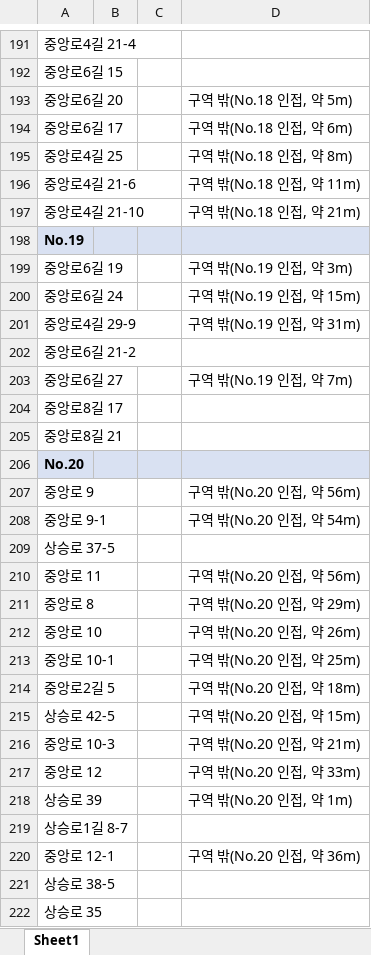
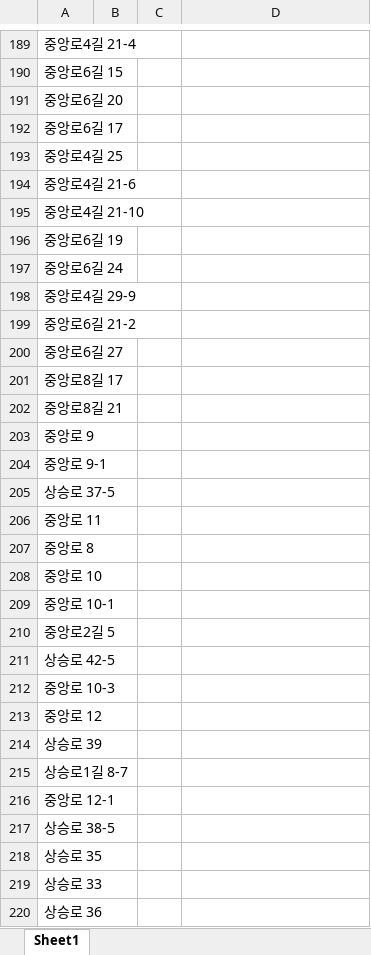
Before and after one commit to tkhs9775-gif/pawbrowse, an Excel workbook: 도로명주소_구역별정리.xlsx, sheet Sheet1, drawn as a sheet; only a part is shown, gaps mark what is left out; the shorter side is filled out with more unchanged rows; values as stored, in another font and other column widths than the file's, no borders; removed rows and columns are numbered as before the commit, all else as after; the diff covers the shown part only; the diff names each change by its address in the sheet, - before the commit and + after, or states it on an @@ line.

```diff
--- a/도로명주소_구역별정리.xlsx (sheet Sheet1)
+++ b/도로명주소_구역별정리.xlsx (sheet Sheet1)
-D191: 구역 밖(No.18 인접, 약 5m)
+D191: (empty)
-D192: 구역 밖(No.18 인접, 약 6m)
+D192: (empty)
-D193: 구역 밖(No.18 인접, 약 8m)
+D193: (empty)
-D194: 구역 밖(No.18 인접, 약 11m)
+D194: (empty)
-D195: 구역 밖(No.18 인접, 약 21m)
+D195: (empty)
-row 198: No.19
-D196: 구역 밖(No.19 인접, 약 3m)
+D196: (empty)
-D197: 구역 밖(No.19 인접, 약 15m)
+D197: (empty)
-D198: 구역 밖(No.19 인접, 약 31m)
+D198: (empty)
-D200: 구역 밖(No.19 인접, 약 7m)
+D200: (empty)
-row 206: No.20
-D203: 구역 밖(No.20 인접, 약 56m)
+D203: (empty)
-D204: 구역 밖(No.20 인접, 약 54m)
+D204: (empty)
-D206: 구역 밖(No.20 인접, 약 56m)
+D206: (empty)
-D207: 구역 밖(No.20 인접, 약 29m)
+D207: (empty)
-D208: 구역 밖(No.20 인접, 약 26m)
+D208: (empty)
-D209: 구역 밖(No.20 인접, 약 25m)
+D209: (empty)
-D210: 구역 밖(No.20 인접, 약 18m)
+D210: (empty)
-D211: 구역 밖(No.20 인접, 약 15m)
+D211: (empty)
-D212: 구역 밖(No.20 인접, 약 21m)
+D212: (empty)
-D213: 구역 밖(No.20 인접, 약 33m)
+D213: (empty)
-D214: 구역 밖(No.20 인접, 약 1m)
+D214: (empty)
-D216: 구역 밖(No.20 인접, 약 36m)
+D216: (empty)
```
Also changed, not shown: 14 added rows, 17 removed rows, 77 edited cells and cell formats elsewhere in this sheet.
